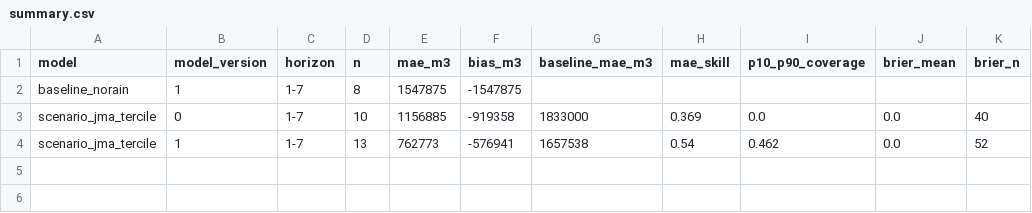
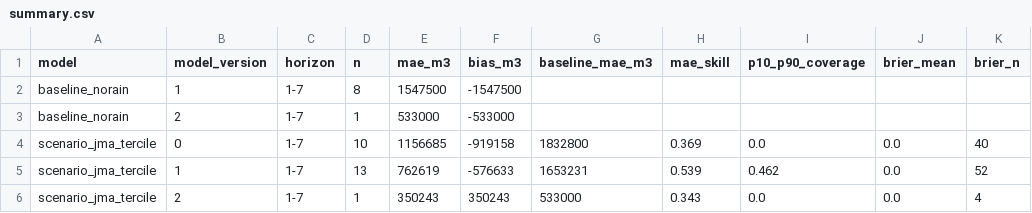
Before and after one commit to yohei-washizaki/fukuoka-dam-outlook, a CSV file: data/verification/summary.csv, drawn as a sheet.

```diff
--- a/data/verification/summary.csv
+++ b/data/verification/summary.csv
@@ -1,4 +1,6 @@
 model,model_version,horizon,n,mae_m3,bias_m3,baseline_mae_m3,mae_skill,p10_p90_coverage,brier_mean,brier_n
-baseline_norain,1,1-7,8,1547875,-1547875,,,,,
-scenario_jma_tercile,0,1-7,10,1156885,-919358,1833000,0.369,0.0,0.0,40
-scenario_jma_tercile,1,1-7,13,762773,-576941,1657538,0.54,0.462,0.0,52
+baseline_norain,1,1-7,8,1547500,-1547500,,,,,
+baseline_norain,2,1-7,1,533000,-533000,,,,,
+scenario_jma_tercile,0,1-7,10,1156685,-919158,1832800,0.369,0.0,0.0,40
+scenario_jma_tercile,1,1-7,13,762619,-576633,1653231,0.539,0.462,0.0,52
+scenario_jma_tercile,2,1-7,1,350243,350243,533000,0.343,0.0,0.0,4
```
Also changed, not shown: data/normalized/dam_storage.csv, data/normalized/dam_storage_excl.csv, 2 other files.
